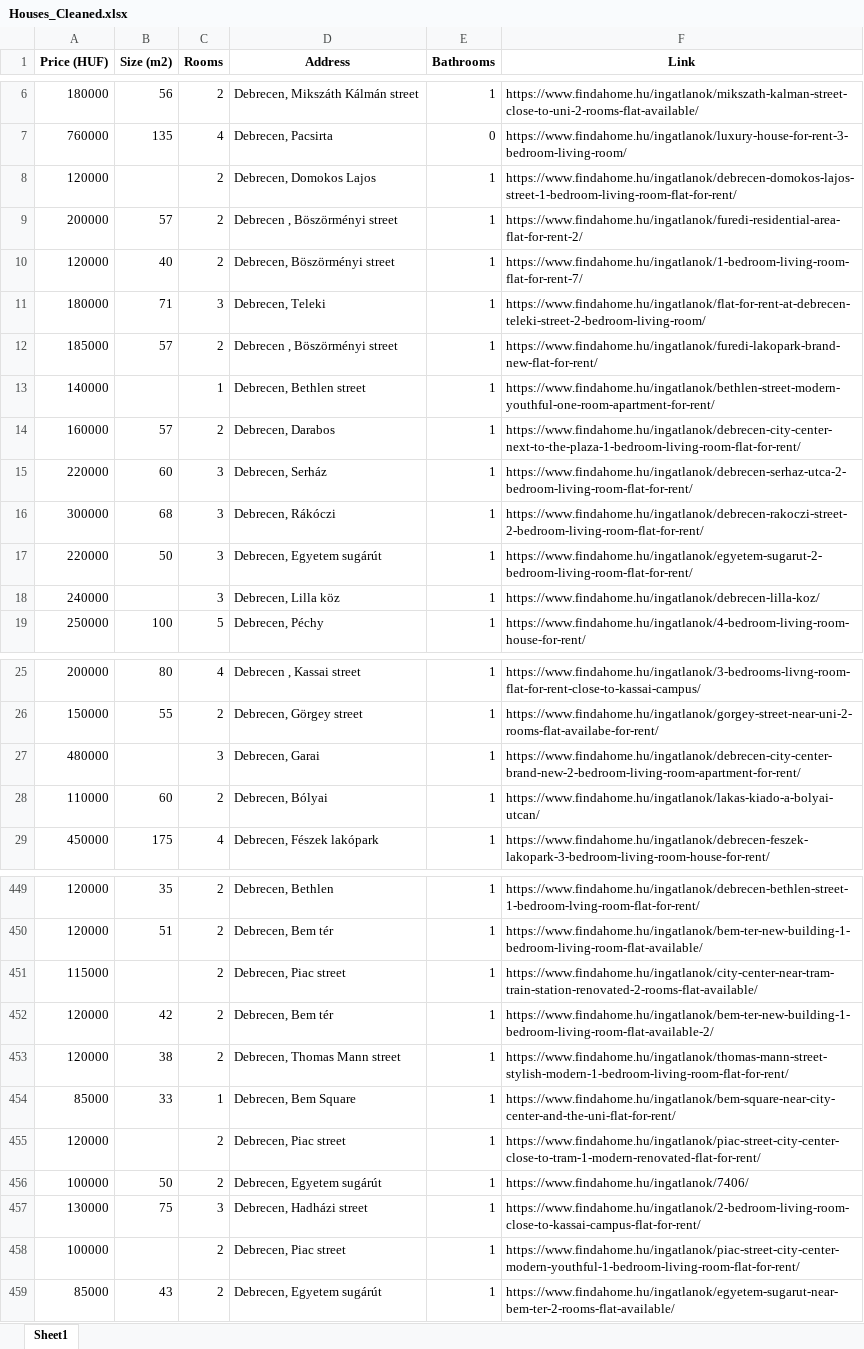
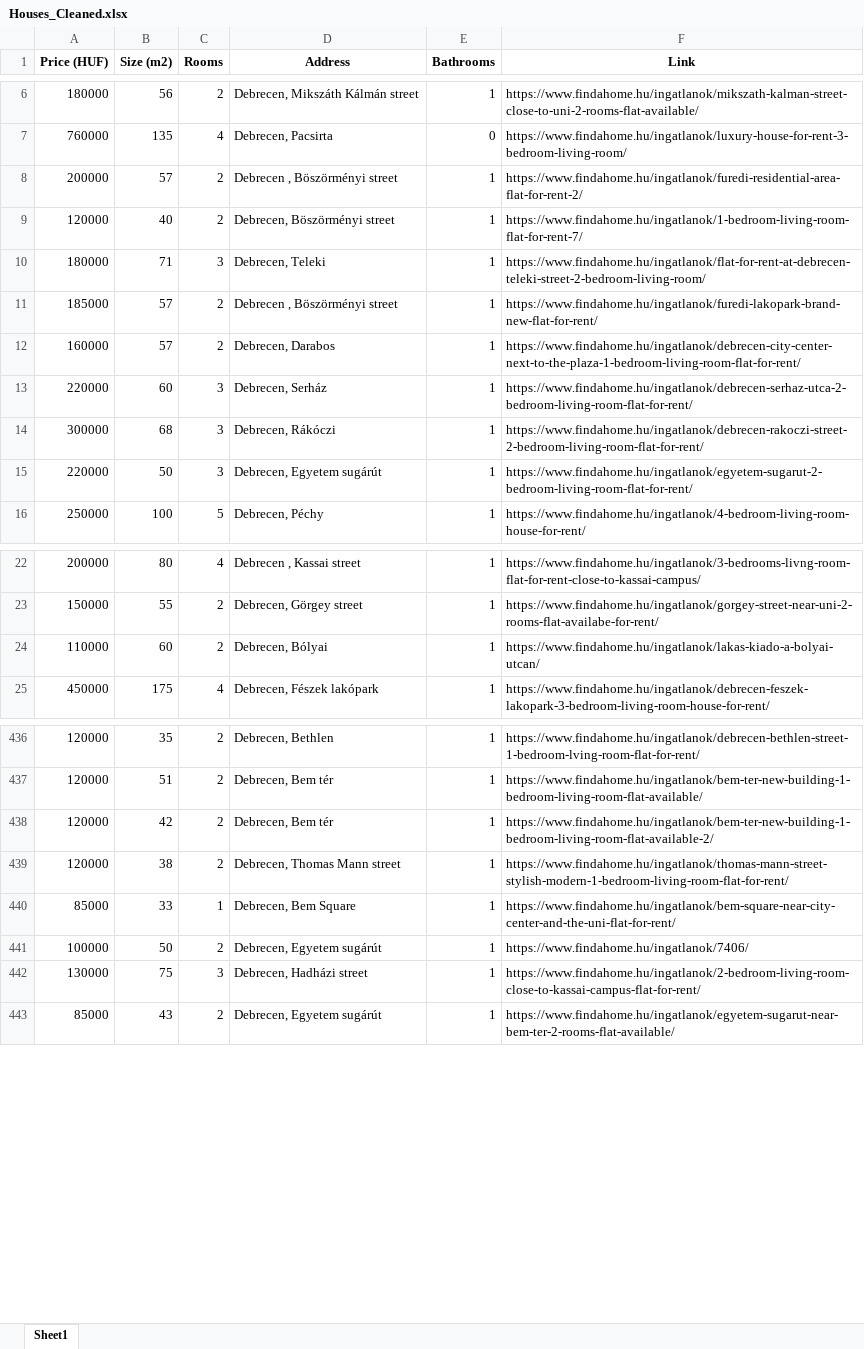
Before and after one commit to YousefBarakat99/Streamlit, an Excel workbook: streamlit/Houses_Cleaned.xlsx, sheet Sheet1, drawn as a sheet; only a part is shown, gaps mark what is left out; values as stored, in another font and other column widths than the file's, no borders; the diff covers the shown part only; the diff names each change by its address in the sheet, - before the commit and + after, or states it on an @@ line.

Commit message:
updating data

```diff
--- a/streamlit/Houses_Cleaned.xlsx (sheet Sheet1)
+++ b/streamlit/Houses_Cleaned.xlsx (sheet Sheet1)
-row 8: 120000 |  | 2 | Debrecen, Domokos Lajos | 1 | https://www.findahome.hu/ingatlanok/debrecen-domokos-lajos-street-1-bedroom-living-room-flat-for-rent/
-row 13: 140000 |  | 1 | Debrecen, Bethlen street | 1 | https://www.findahome.hu/ingatlanok/bethlen-street-modern-youthful-one-room-apartment-for-rent/
-row 18: 240000 |  | 3 | Debrecen, Lilla köz | 1 | https://www.findahome.hu/ingatlanok/debrecen-lilla-koz/
-row 27: 480000 |  | 3 | Debrecen, Garai | 1 | https://www.findahome.hu/ingatlanok/debrecen-city-center-brand-new-2-bedroom-living-room-apartment-for-rent/
-row 451: 115000 |  | 2 | Debrecen, Piac street | 1 | https://www.findahome.hu/ingatlanok/city-center-near-tram-train-station-renovated-2-rooms-flat-available/
-row 455: 120000 |  | 2 | Debrecen, Piac street | 1 | https://www.findahome.hu/ingatlanok/piac-street-city-center-close-to-tram-1-modern-renovated-flat-for-rent/
-row 458: 100000 |  | 2 | Debrecen, Piac street | 1 | https://www.findahome.hu/ingatlanok/piac-street-city-center-modern-youthful-1-bedroom-living-room-flat-for-rent/
```
Also changed, not shown: 16 removed rows elsewhere in this sheet, 1 other file.
